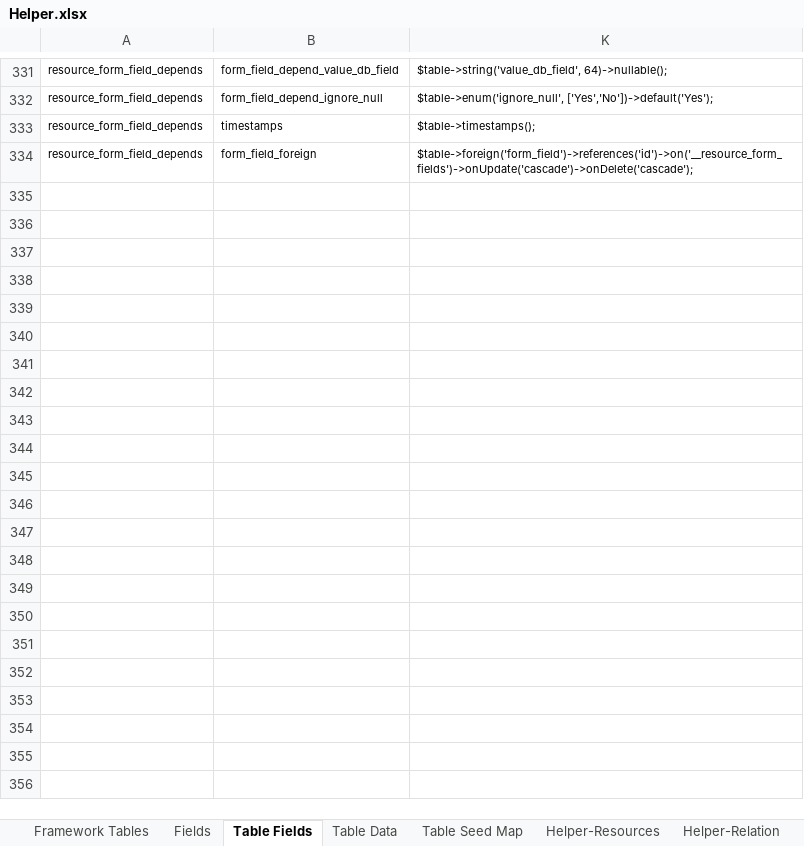
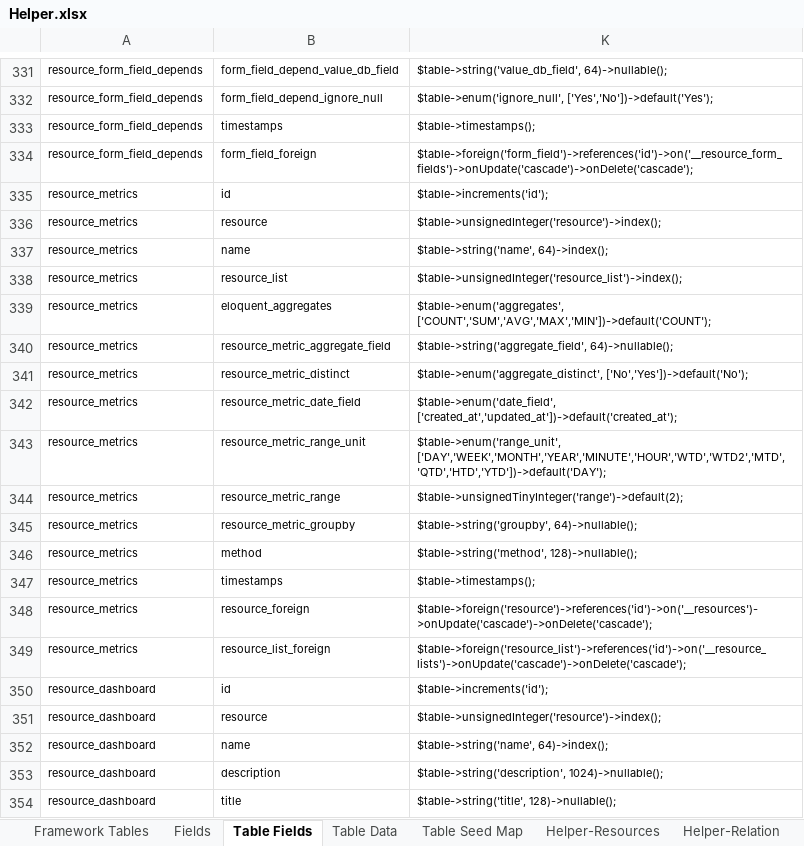
Before and after one commit to MilestoneInnovativeTechnologies/Appframe, an Excel workbook: Helper.xlsx, sheet Table Fields, drawn as a sheet; only a part is shown, gaps mark what is left out; values as stored, in another font and other column widths than the file's, no borders; table styles not drawn; the diff covers the shown part only; the diff names each change by its address in the sheet, - before the commit and + after, or states it on an @@ line.

Commit message:
Dashboard Migrations added

```diff
--- a/Helper.xlsx (sheet Table Fields)
+++ b/Helper.xlsx (sheet Table Fields)
+row 335: resource_metrics | id | $table->increments('id');
+row 336: resource_metrics | resource | $table->unsignedInteger('resource')->index();
+row 337: resource_metrics | name | $table->string('name', 64)->index();
+row 338: resource_metrics | resource_list | $table->unsignedInteger('resource_list')->index();
+row 339: resource_metrics | eloquent_aggregates | $table->enum('aggregates', ['COUNT','SUM','AVG','MAX','MIN'])->default('COUNT');
+row 340: resource_metrics | resource_metric_aggregate_field | $table->string('aggregate_field', 64)->nullable();
+row 341: resource_metrics | resource_metric_distinct | $table->enum('aggregate_distinct', ['No','Yes'])->default('No');
+row 342: resource_metrics | resource_metric_date_field | $table->enum('date_field', ['created_at','updated_at'])->default('created_at');
+row 343: resource_metrics | resource_metric_range_unit | $table->enum('range_unit', ['DAY','WEEK','MONTH','YEAR','MINUTE','HOUR','WTD','WTD2','MTD','QTD','HTD','YTD'])->default('DAY');
+row 344: resource_metrics | resource_metric_range | $table->unsignedTinyInteger('range')->default(2);
+row 345: resource_metrics | resource_metric_groupby | $table->string('groupby', 64)->nullable();
+row 346: resource_metrics | method | $table->string('method', 128)->nullable();
+row 347: resource_metrics | timestamps | $table->timestamps();
+row 348: resource_metrics | resource_foreign | $table->foreign('resource')->references('id')->on('__resources')->onUpdate('cascade')->onDelete('cascade');
+row 349: resource_metrics | resource_list_foreign | $table->foreign('resource_list')->references('id')->on('__resource_lists')->onUpdate('cascade')->onDelete('cascade');
+row 350: resource_dashboard | id | $table->increments('id');
+row 351: resource_dashboard | resource | $table->unsignedInteger('resource')->index();
+row 352: resource_dashboard | name | $table->string('name', 64)->index();
+row 353: resource_dashboard | description | $table->string('description', 1024)->nullable();
+row 354: resource_dashboard | title | $table->string('title', 128)->nullable();
```
Also changed, not shown: 19 added rows elsewhere in this sheet, sheet Fields, sheet Framework Tables, hidden cells, 4 other files.
